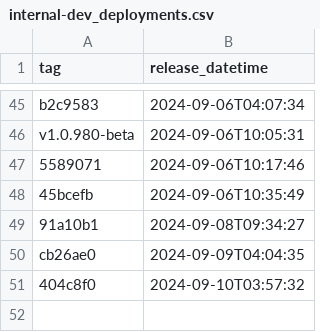
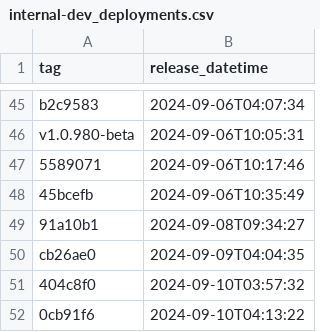
Before and after one commit to NHSDigital/prescriptionsforpatients, a CSV file: _data/internal-dev_deployments.csv, drawn as a sheet; only a part is shown, gaps mark what is left out; the diff names each change by its address in the sheet, - before the commit and + after, or states it on an @@ line.

```diff
--- a/_data/internal-dev_deployments.csv
+++ b/_data/internal-dev_deployments.csv
+row 52: 0cb91f6 | 2024-09-10T04:13:22
```
Also changed, not shown: 1 other file.
